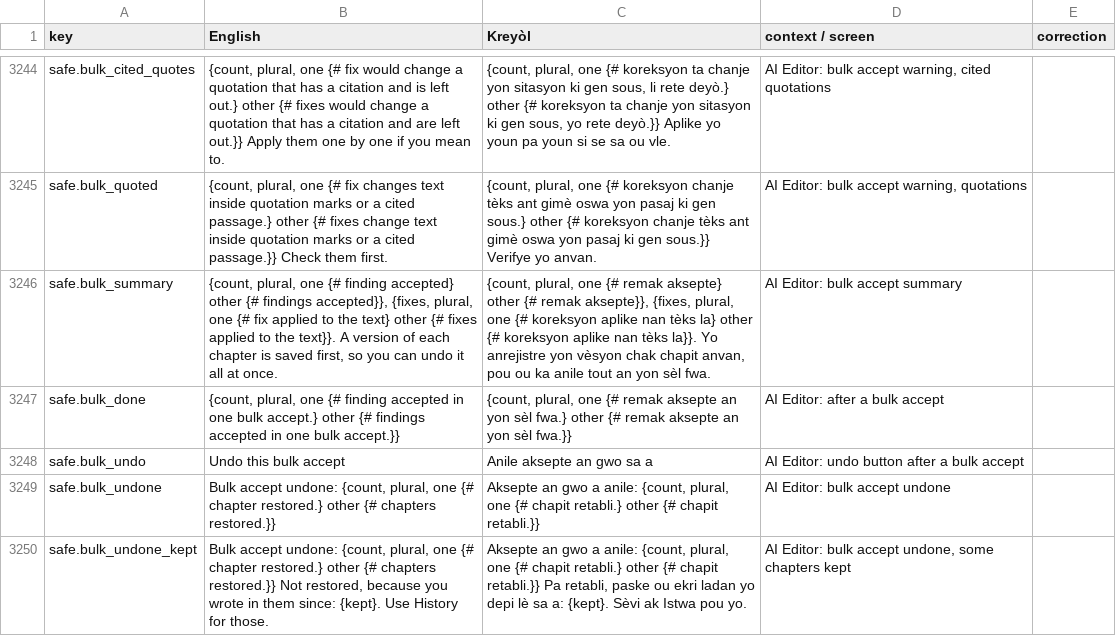
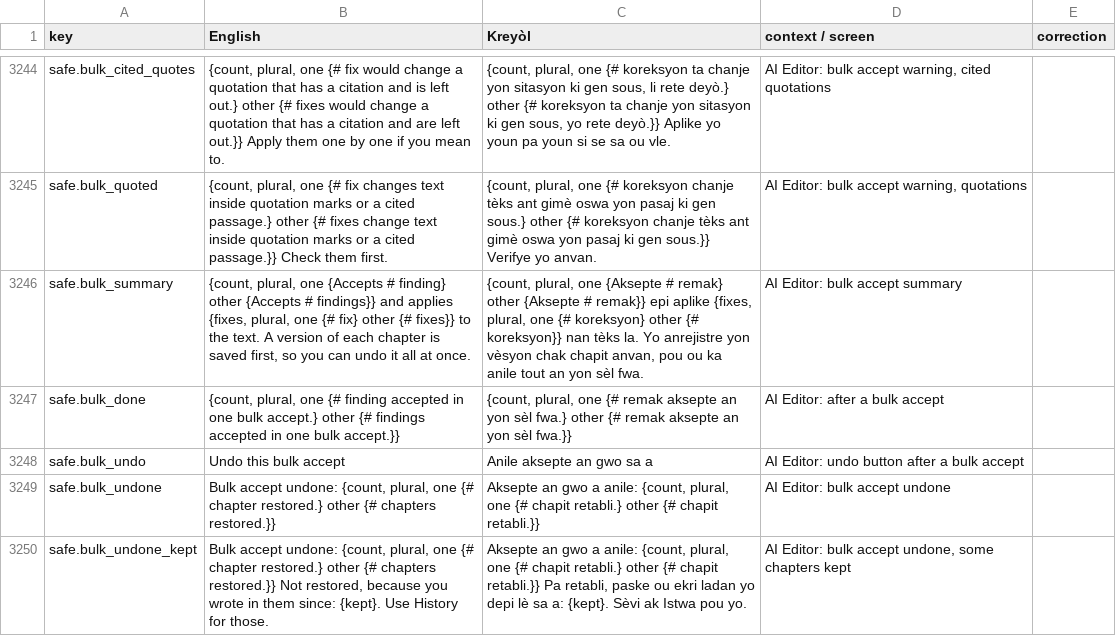
Before and after one commit to michelevens/Editons, a CSV file: docs/i18n/ht-review.csv, drawn as a sheet; only a part is shown, gaps mark what is left out.

```diff
--- a/docs/i18n/ht-review.csv
+++ b/docs/i18n/ht-review.csv
@@ -3257,3 +3257,3 @@ safe.bulk_cited_quotes,"{count, plural, one {# fix would change a quotation that
 safe.bulk_quoted,"{count, plural, one {# fix changes text inside quotation marks or a cited passage.} other {# fixes change text inside quotation marks or a cited passage.}} Check them first.","{count, plural, one {# koreksyon chanje tèks ant gimè oswa yon pasaj ki gen sous.} other {# koreksyon chanje tèks ant gimè oswa yon pasaj ki gen sous.}} Verifye yo anvan.","AI Editor: bulk accept warning, quotations",
-safe.bulk_summary,"{count, plural, one {# finding accepted} other {# findings accepted}}, {fixes, plural, one {# fix applied to the text} other {# fixes applied to the text}}. A version of each chapter is saved first, so you can undo it all at once.","{count, plural, one {# remak aksepte} other {# remak aksepte}}, {fixes, plural, one {# koreksyon aplike nan tèks la} other {# koreksyon aplike nan tèks la}}. Yo anrejistre yon vèsyon chak chapit anvan, pou ou ka anile tout an yon sèl fwa.",AI Editor: bulk accept summary,
+safe.bulk_summary,"{count, plural, one {Accepts # finding} other {Accepts # findings}} and applies {fixes, plural, one {# fix} other {# fixes}} to the text. A version of each chapter is saved first, so you can undo it all at once.","{count, plural, one {Aksepte # remak} other {Aksepte # remak}} epi aplike {fixes, plural, one {# koreksyon} other {# koreksyon}} nan tèks la. Yo anrejistre yon vèsyon chak chapit anvan, pou ou ka anile tout an yon sèl fwa.",AI Editor: bulk accept summary,
 safe.bulk_done,"{count, plural, one {# finding accepted in one bulk accept.} other {# findings accepted in one bulk accept.}}","{count, plural, one {# remak aksepte an yon sèl fwa.} other {# remak aksepte an yon sèl fwa.}}",AI Editor: after a bulk accept,
```
Also changed, not shown: docs/i18n/fr-review.csv, 5 other files.
